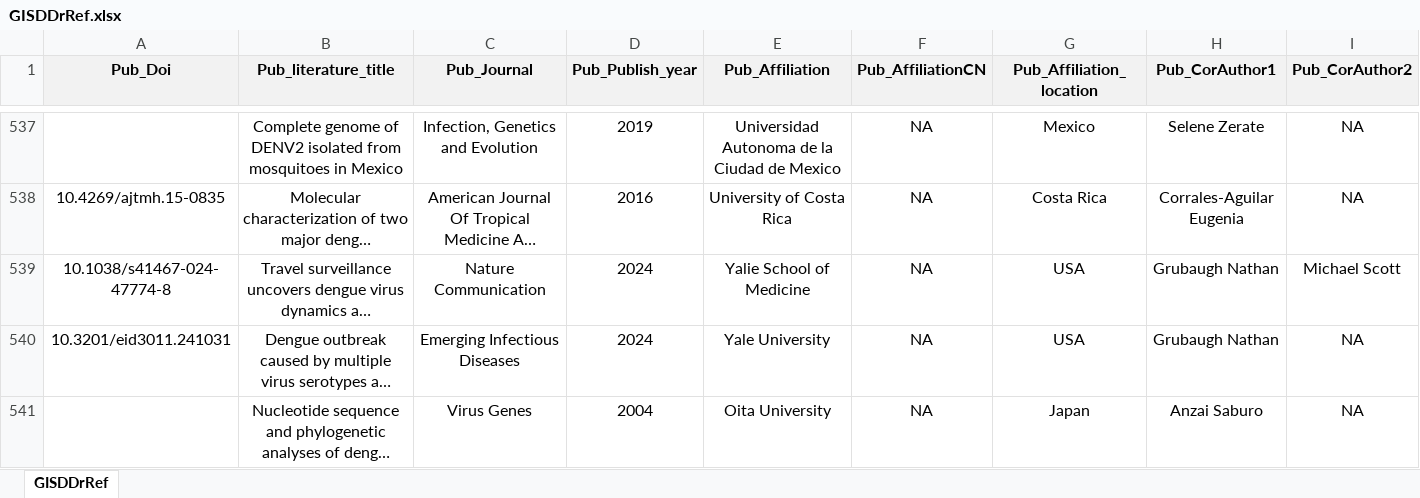
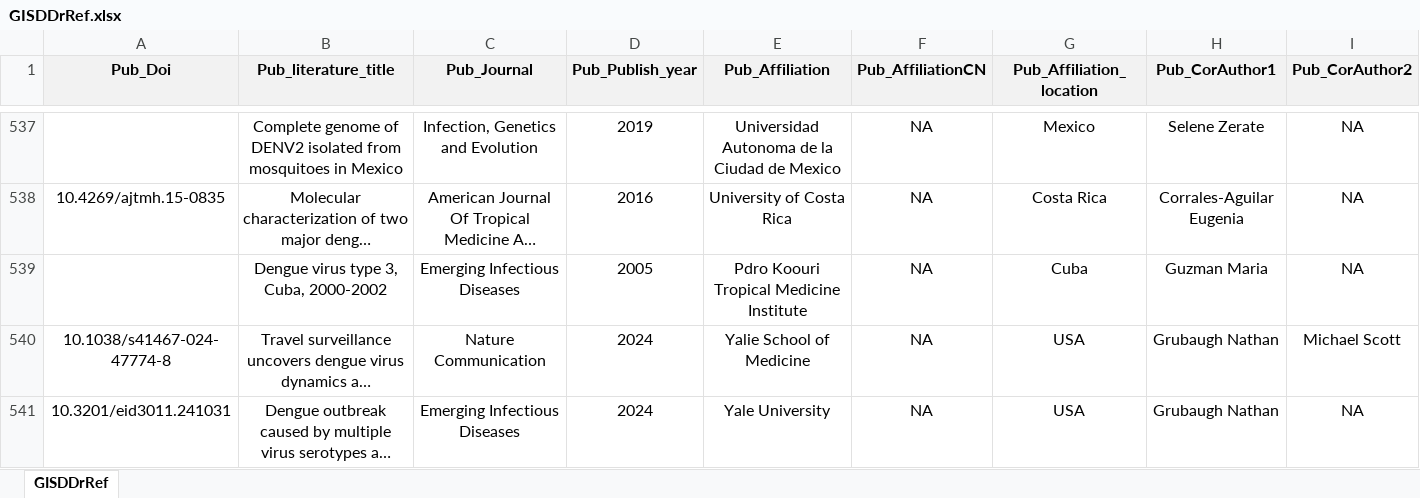
Before and after one commit to GuoXiang9399/GISDDrRef, an Excel workbook: Data/GISDDrRef.xlsx, sheet GISDDrRef, drawn as a sheet; only a part is shown, gaps mark what is left out; the shorter side is filled out with more unchanged rows; long unchanged cells end in …; values as stored, in another font and other column widths than the file's, no borders; rows hold the shown columns only; the diff names each change by its address in the sheet, - before the commit and + after, or states it on an @@ line.

Commit message:
Update GISDDrRef.xlsx

```diff
--- a/Data/GISDDrRef.xlsx (sheet GISDDrRef)
+++ b/Data/GISDDrRef.xlsx (sheet GISDDrRef)
+row 539:  | Dengue virus type 3, Cuba, 2000-2002 | Emerging Infectious Diseases | 2005 | Pdro Koouri Tropical Medicine Institute | NA | Cuba | Guzman Maria | NA
```
